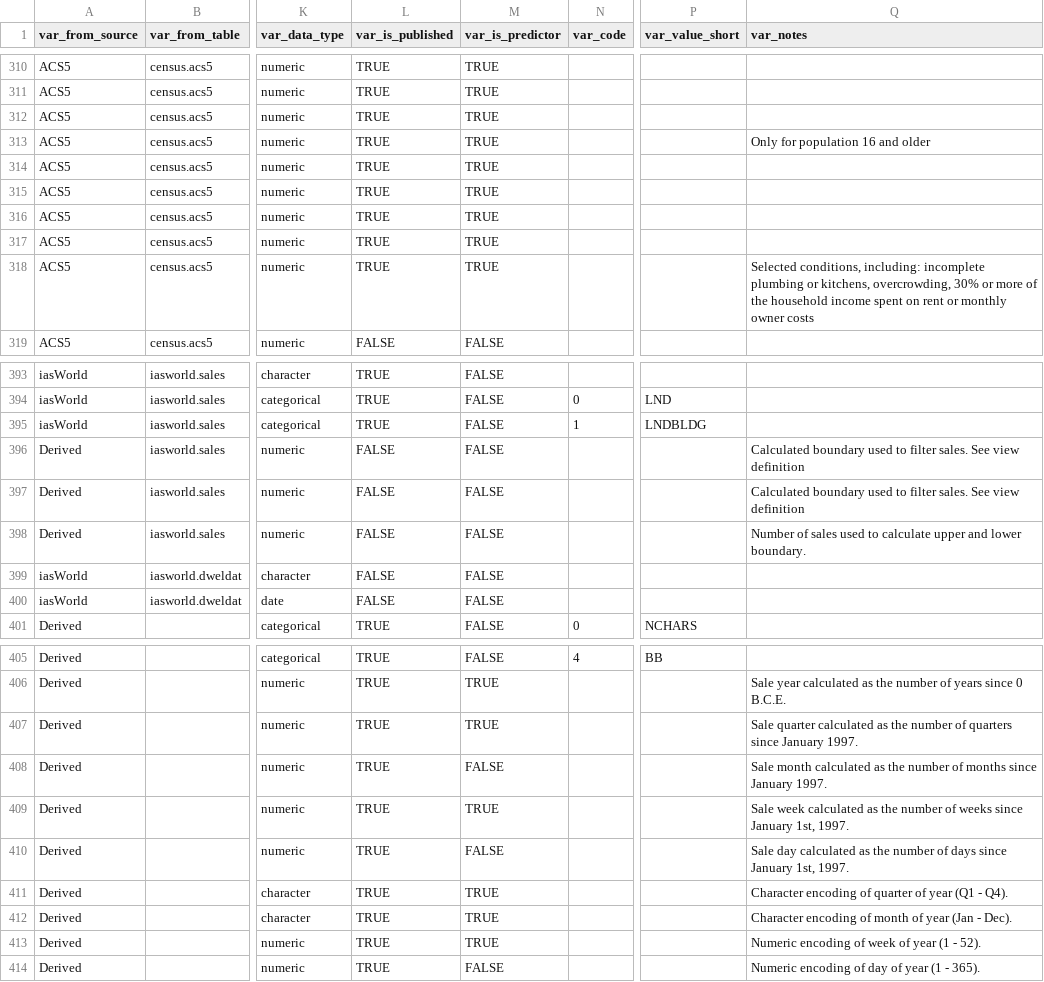
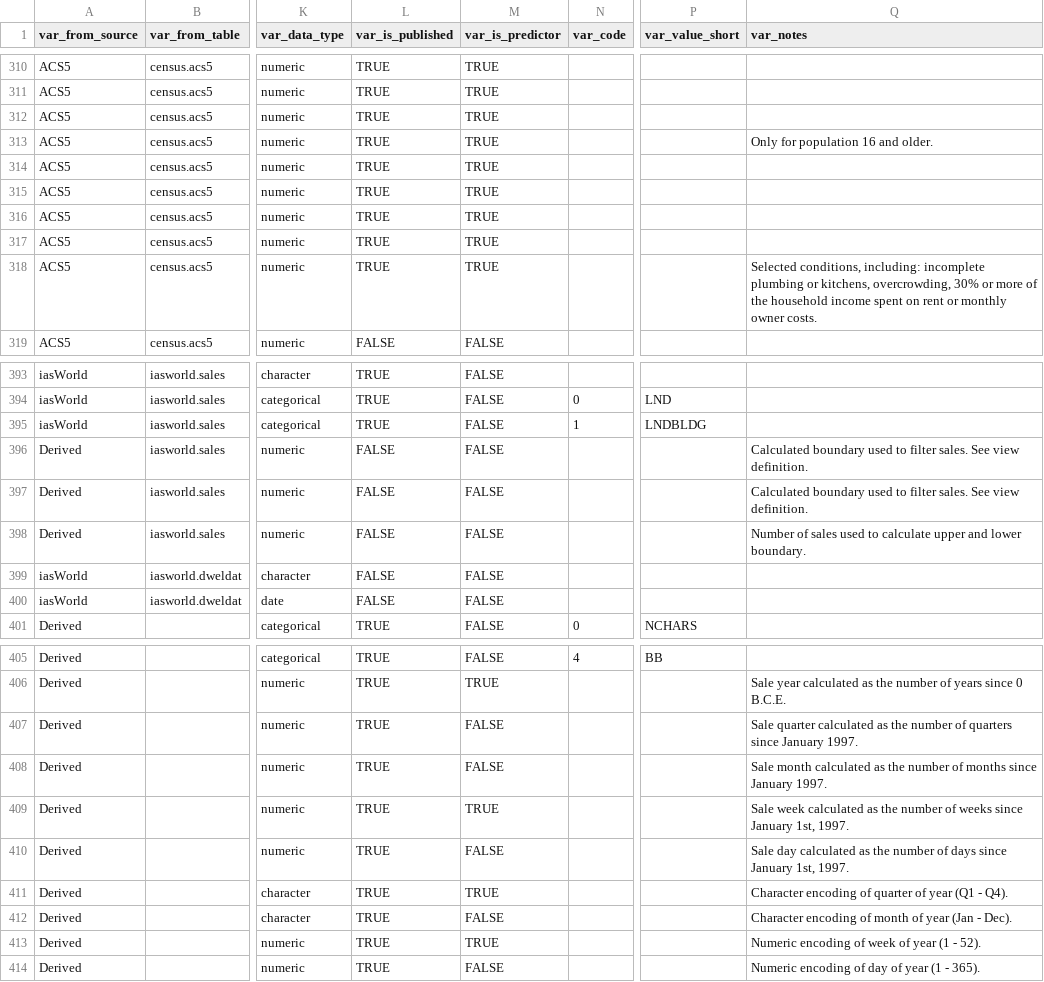
Before and after one commit to ccao-data/ccao, a CSV file: data-raw/vars_dict.csv, drawn as a sheet; only a part is shown, gaps mark what is left out; the diff covers the shown part only; the diff names each change by its address in the sheet, - before the commit and + after, or states it on an @@ line.

Commit message:
Drop 2 predictors, update var notes

```diff
--- a/data-raw/vars_dict.csv
+++ b/data-raw/vars_dict.csv
-Q313 (var_notes): Only for population 16 and older
+Q313 (var_notes): Only for population 16 and older.
-Q318 (var_notes): …monthly owner costs
+Q318 (var_notes): …monthly owner costs.
-Q396:Q397 (var_notes): …See view definition
+Q396:Q397 (var_notes): …See view definition.
-M407 (var_is_predictor): TRUE
+M407 (var_is_predictor): FALSE
-M412 (var_is_predictor): TRUE
+M412 (var_is_predictor): FALSE
```
Also changed, not shown: 34 edited cells elsewhere in this file, 1 other file.
